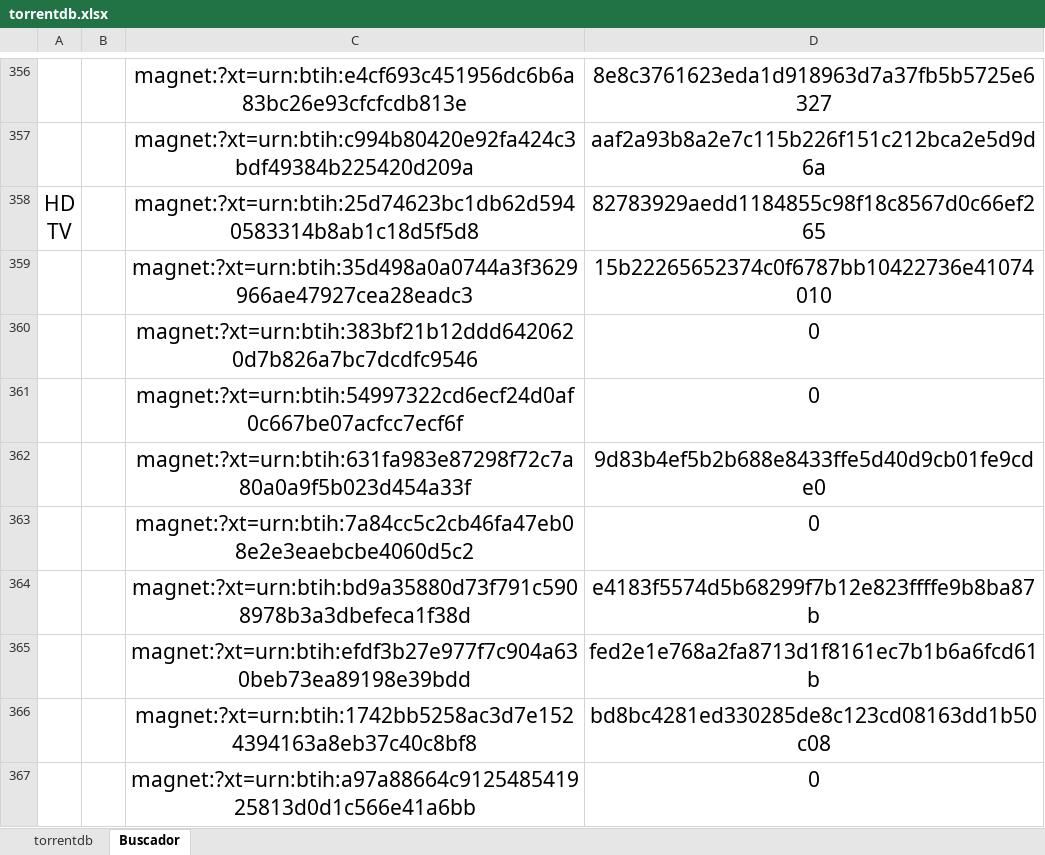
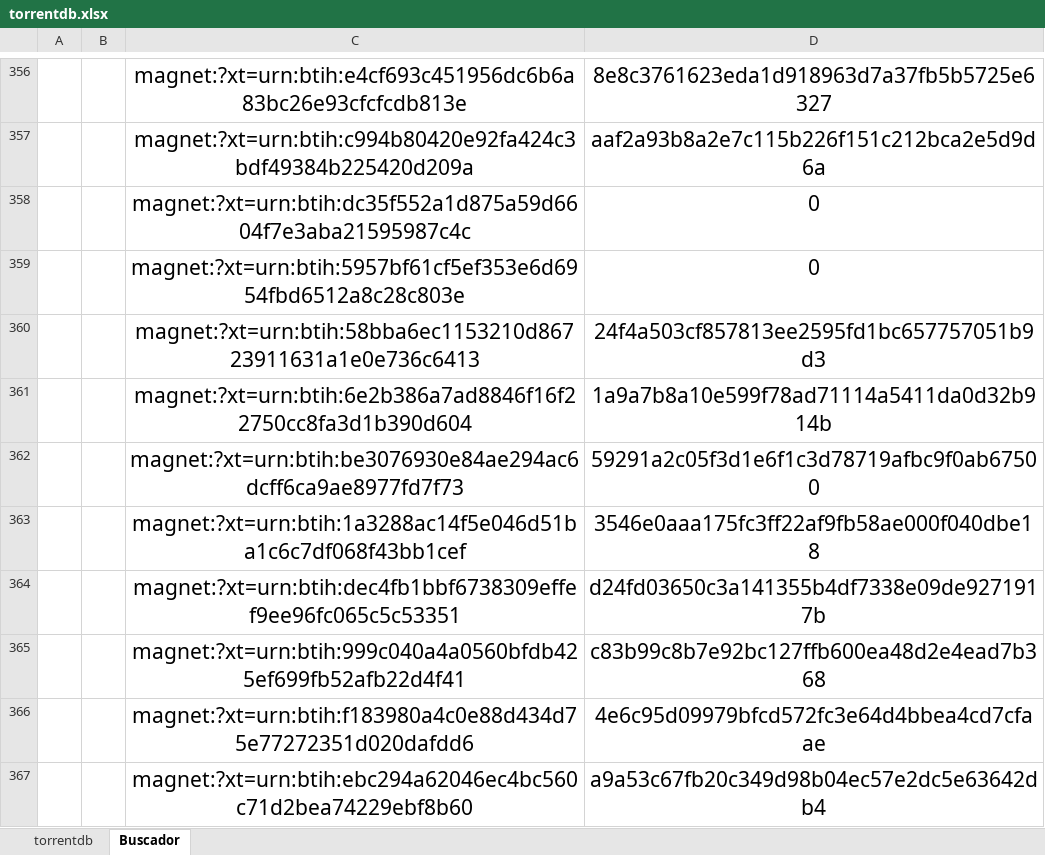
Before and after one commit to s4g3r4o/CSV2M3U, an Excel workbook: torrentdb.xlsx, sheet Buscador, drawn as a sheet; only a part is shown, gaps mark what is left out; the shorter side is filled out with more unchanged rows; values as stored, in another font and other column widths than the file's, no borders; the diff covers the shown part only; the diff names each change by its address in the sheet, - before the commit and + after, or states it on an @@ line.

```diff
--- a/torrentdb.xlsx (sheet Buscador)
+++ b/torrentdb.xlsx (sheet Buscador)
+row 358:  |  | magnet:?xt=urn:btih:dc35f552a1d875a59d6604f7e3aba21595987c4c | 0
+row 359:  |  | magnet:?xt=urn:btih:5957bf61cf5ef353e6d6954fbd6512a8c28c803e | 0
+row 360:  |  | magnet:?xt=urn:btih:58bba6ec1153210d86723911631a1e0e736c6413 | 24f4a503cf857813ee2595fd1bc657757051b9d3
+row 361:  |  | magnet:?xt=urn:btih:6e2b386a7ad8846f16f22750cc8fa3d1b390d604 | 1a9a7b8a10e599f78ad71114a5411da0d32b914b
+row 362:  |  | magnet:?xt=urn:btih:be3076930e84ae294ac6dcff6ca9ae8977fd7f73 | 59291a2c05f3d1e6f1c3d78719afbc9f0ab67500
+row 363:  |  | magnet:?xt=urn:btih:1a3288ac14f5e046d51ba1c6c7df068f43bb1cef | 3546e0aaa175fc3ff22af9fb58ae000f040dbe18
+row 364:  |  | magnet:?xt=urn:btih:dec4fb1bbf6738309effef9ee96fc065c5c53351 | d24fd03650c3a141355b4df7338e09de9271917b
+row 365:  |  | magnet:?xt=urn:btih:999c040a4a0560bfdb425ef699fb52afb22d4f41 | c83b99c8b7e92bc127ffb600ea48d2e4ead7b368
+row 366:  |  | magnet:?xt=urn:btih:f183980a4c0e88d434d75e77272351d020dafdd6 | 4e6c95d09979bfcd572fc3e64d4bbea4cd7cfaae
+row 367:  |  | magnet:?xt=urn:btih:ebc294a62046ec4bc560c71d2bea74229ebf8b60 | a9a53c67fb20c349d98b04ec57e2dc5e63642db4
```
Also changed, not shown: 342 added rows and 5 removed rows elsewhere in this sheet, sheet torrentdb, 10 other files.
